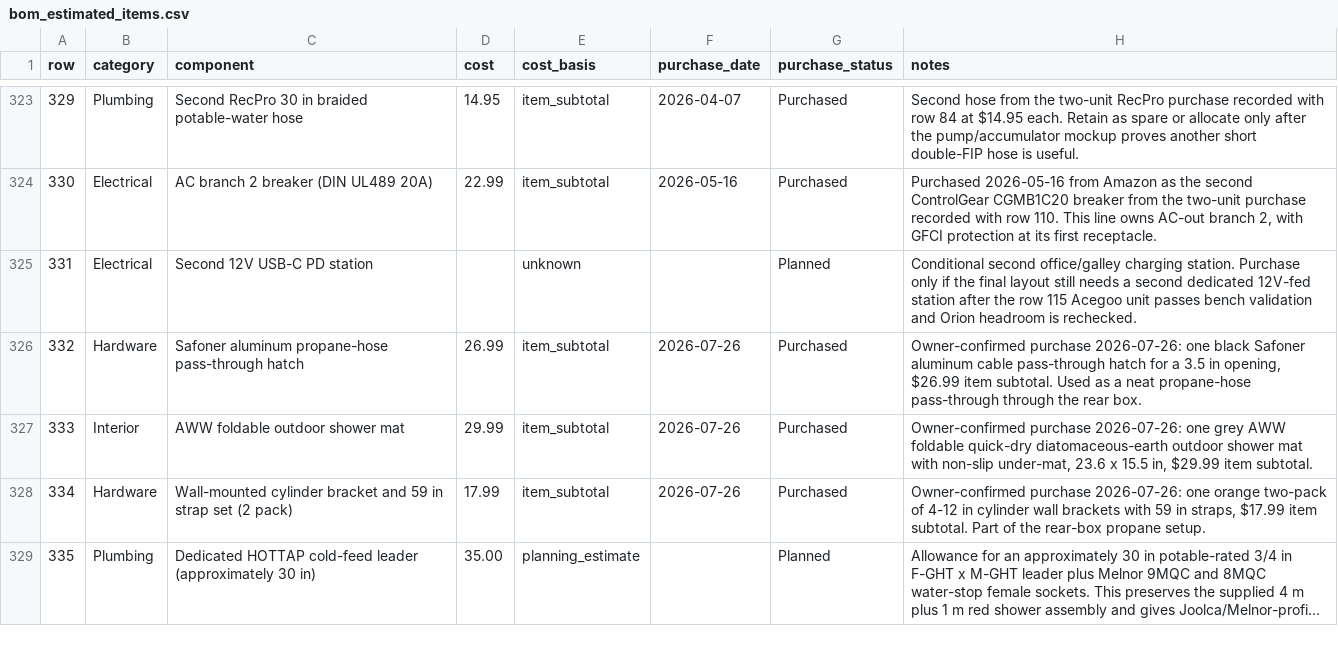
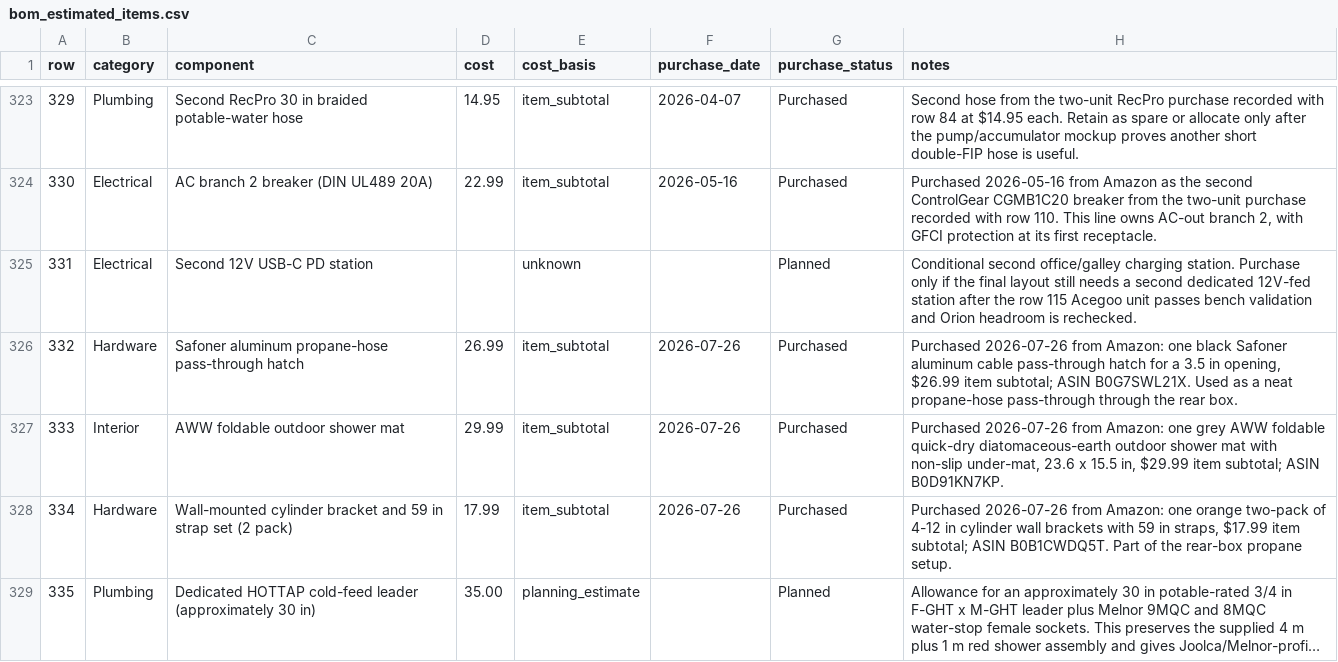
Before and after one commit to DataDaneDev/HiatusBuild, a CSV file: bom/bom_estimated_items.csv, drawn as a sheet; only a part is shown, gaps mark what is left out; long unchanged cells end in …; the diff covers the shown part only; the diff names each change by its address in the sheet, - before the commit and + after, or states it on an @@ line.

Commit message:
Reconcile July water hardware purchases

```diff
--- a/bom/bom_estimated_items.csv
+++ b/bom/bom_estimated_items.csv
-H326 (notes): Owner-confirmed purchase 2026-07-26: one black Safoner aluminum cable pass-through hatch for a 3.5 in opening, $26.99 item subtotal. Used as…
+H326 (notes): Purchased 2026-07-26 from Amazon: one black Safoner aluminum cable pass-through hatch for a 3.5 in opening, $26.99 item subtotal; ASIN B0G7SWL21X. Used as…
-H327 (notes): Owner-confirmed purchase 2026-07-26: one grey AWW foldable quick-dry diatomaceous-earth outdoor shower mat with non-slip under-mat, 23.6 x 15.5 in, $29.99 item subtotal.
+H327 (notes): Purchased 2026-07-26 from Amazon: one grey AWW foldable quick-dry diatomaceous-earth outdoor shower mat with non-slip under-mat, 23.6 x 15.5 in, $29.99 item subtotal; ASIN B0D91KN7KP.
-H328 (notes): Owner-confirmed purchase 2026-07-26: one orange two-pack of 4-12 in cylinder wall brackets with 59 in straps, $17.99 item subtotal. Part of…
+H328 (notes): Purchased 2026-07-26 from Amazon: one orange two-pack of 4-12 in cylinder wall brackets with 59 in straps, $17.99 item subtotal; ASIN B0B1CWDQ5T. Part of…
```
Also changed, not shown: 15 edited cells elsewhere in this file, 3 other files.
